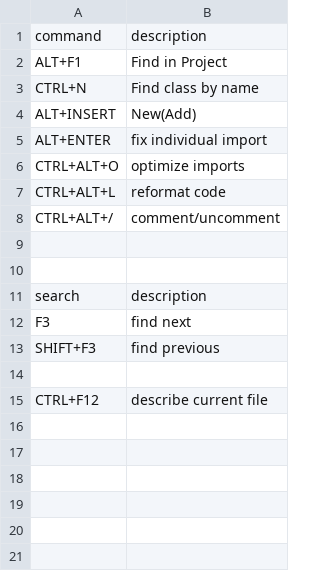
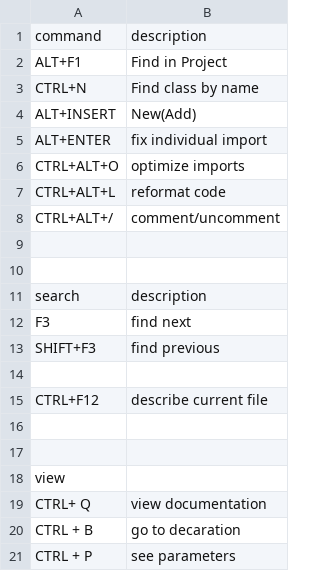
Before and after one commit to PutosForks/GitTest, a CSV file: docs/InteliJ_shortcuts.csv, drawn as a sheet; the diff names each change by its address in the sheet, - before the commit and + after, or states it on an @@ line.

```diff
--- a/docs/InteliJ_shortcuts.csv
+++ b/docs/InteliJ_shortcuts.csv
+row 16: (empty)
+row 17: (empty)
+row 18: view
+row 19: CTRL+ Q | view documentation
+row 20: CTRL + B | go to decaration
+row 21: CTRL + P | see parameters
```
Also changed, not shown: 3 other files.
